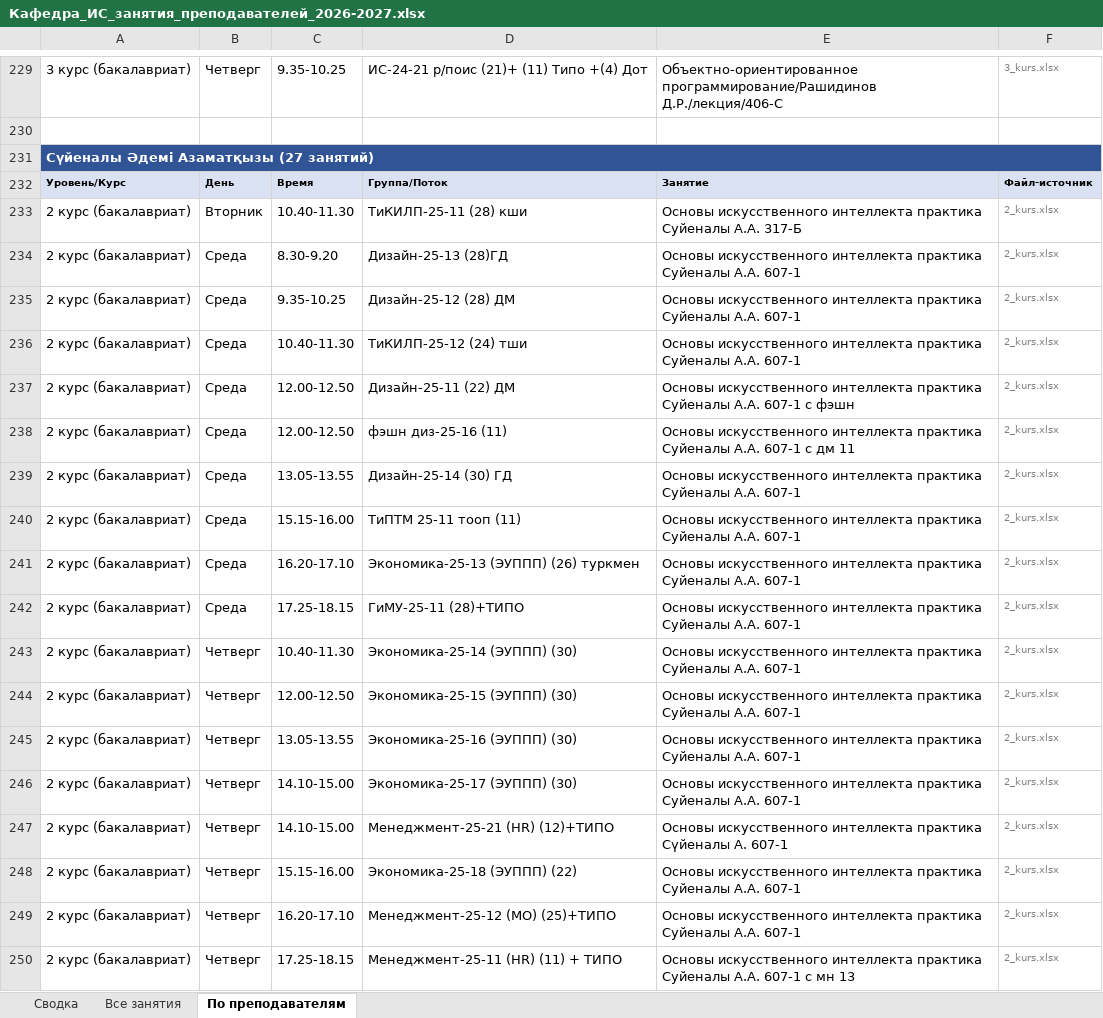
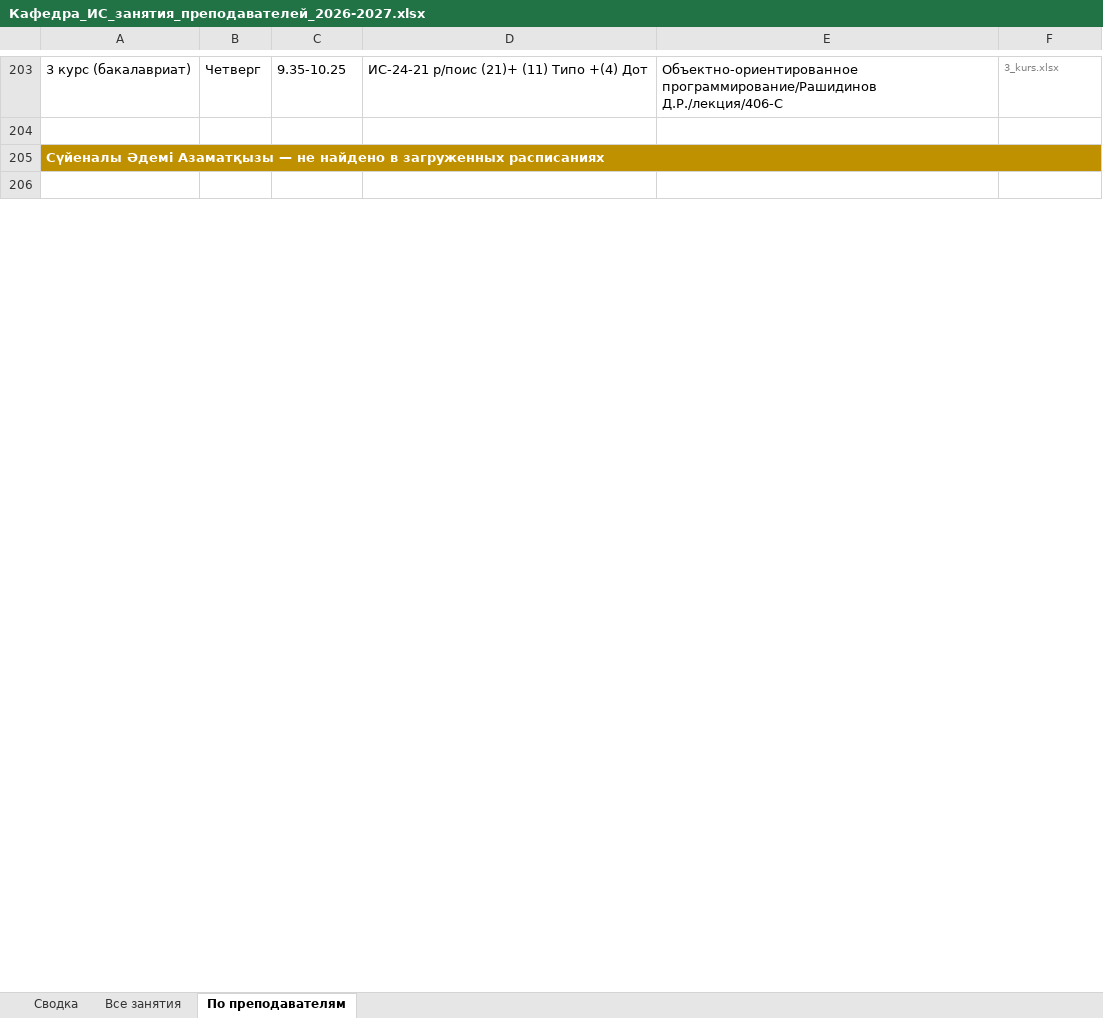
Before and after one commit to drashidinov/ATUscheduleIS, an Excel workbook: dist/Кафедра_ИС_занятия_преподавателей_2026-2027.xlsx, sheet По преподавателям, drawn as a sheet; only a part is shown, gaps mark what is left out; the shorter side is filled out with more unchanged rows; values as stored, in another font and other column widths than the file's, no borders; removed rows and columns are numbered as before the commit, all else as after; the diff covers the shown part only; the diff names each change by its address in the sheet, - before the commit and + after, or states it on an @@ line.

```diff
--- a/dist/Кафедра_ИС_занятия_преподавателей_2026-2027.xlsx (sheet По преподавателям)
+++ b/dist/Кафедра_ИС_занятия_преподавателей_2026-2027.xlsx (sheet По преподавателям)
-A205: …Әдемі Азаматқызы (27 занятий)
+A205: …Әдемі Азаматқызы — не найдено в загруженных расписаниях
-A205 fill: #305496
+A205 fill: #BF9000
@@ row 232 moved to row 321: Уровень/Курс @@
-row 233: 2 курс (бакалавриат) | Вторник | 10.40-11.30 | ТиКИЛП-25-11 (28) кши | Основы искусственного интеллекта практика Суйеналы А.А. 317-Б | 2_kurs.xlsx
-row 234: 2 курс (бакалавриат) | Среда | 8.30-9.20 | Дизайн-25-13 (28)ГД | Основы искусственного интеллекта практика Суйеналы А.А. 607-1 | 2_kurs.xlsx
-row 235: 2 курс (бакалавриат) | Среда | 9.35-10.25 | Дизайн-25-12 (28) ДМ | Основы искусственного интеллекта практика Суйеналы А.А. 607-1 | 2_kurs.xlsx
-row 236: 2 курс (бакалавриат) | Среда | 10.40-11.30 | ТиКИЛП-25-12 (24) тши | Основы искусственного интеллекта практика Суйеналы А.А. 607-1 | 2_kurs.xlsx
-row 237: 2 курс (бакалавриат) | Среда | 12.00-12.50 | Дизайн-25-11 (22) ДМ | Основы искусственного интеллекта практика Суйеналы А.А. 607-1 с фэшн | 2_kurs.xlsx
-row 238: 2 курс (бакалавриат) | Среда | 12.00-12.50 | фэшн диз-25-16 (11) | Основы искусственного интеллекта практика Суйеналы А.А. 607-1 с дм 11 | 2_kurs.xlsx
-row 239: 2 курс (бакалавриат) | Среда | 13.05-13.55 | Дизайн-25-14 (30) ГД | Основы искусственного интеллекта практика Суйеналы А.А. 607-1 | 2_kurs.xlsx
-row 240: 2 курс (бакалавриат) | Среда | 15.15-16.00 | ТиПТМ 25-11 тооп (11) | Основы искусственного интеллекта практика Суйеналы А.А. 607-1 | 2_kurs.xlsx
-row 241: 2 курс (бакалавриат) | Среда | 16.20-17.10 | Экономика-25-13 (ЭУППП) (26) туркмен | Основы искусственного интеллекта практика Суйеналы А.А. 607-1 | 2_kurs.xlsx
-row 242: 2 курс (бакалавриат) | Среда | 17.25-18.15 | ГиМУ-25-11 (28)+ТИПО | Основы искусственного интеллекта практика Суйеналы А.А. 607-1 | 2_kurs.xlsx
-row 243: 2 курс (бакалавриат) | Четверг | 10.40-11.30 | Экономика-25-14 (ЭУППП) (30) | Основы искусственного интеллекта практика Суйеналы А.А. 607-1 | 2_kurs.xlsx
-row 244: 2 курс (бакалавриат) | Четверг | 12.00-12.50 | Экономика-25-15 (ЭУППП) (30) | Основы искусственного интеллекта практика Суйеналы А.А. 607-1 | 2_kurs.xlsx
-row 245: 2 курс (бакалавриат) | Четверг | 13.05-13.55 | Экономика-25-16 (ЭУППП) (30) | Основы искусственного интеллекта практика Суйеналы А.А. 607-1 | 2_kurs.xlsx
-row 246: 2 курс (бакалавриат) | Четверг | 14.10-15.00 | Экономика-25-17 (ЭУППП) (30) | Основы искусственного интеллекта практика Суйеналы А.А. 607-1 | 2_kurs.xlsx
-row 247: 2 курс (бакалавриат) | Четверг | 14.10-15.00 | Менеджмент-25-21 (HR) (12)+ТИПО | Основы искусственного интеллекта практика Сүйеналы А. 607-1 | 2_kurs.xlsx
-row 248: 2 курс (бакалавриат) | Четверг | 15.15-16.00 | Экономика-25-18 (ЭУППП) (22) | Основы искусственного интеллекта практика Суйеналы А.А. 607-1 | 2_kurs.xlsx
-row 249: 2 курс (бакалавриат) | Четверг | 16.20-17.10 | Менеджмент-25-12 (МО) (25)+ТИПО | Основы искусственного интеллекта практика Суйеналы А.А. 607-1 | 2_kurs.xlsx
-row 250: 2 курс (бакалавриат) | Четверг | 17.25-18.15 | Менеджмент-25-11 (HR) (11) + ТИПО | Основы искусственного интеллекта практика Суйеналы А.А. 607-1 с мн 13 | 2_kurs.xlsx
```
Also changed, not shown: 7 added rows, 58 removed rows, 12 edited cells and cell formats elsewhere in this sheet, sheet Все занятия, sheet Сводка, 5 other files.
